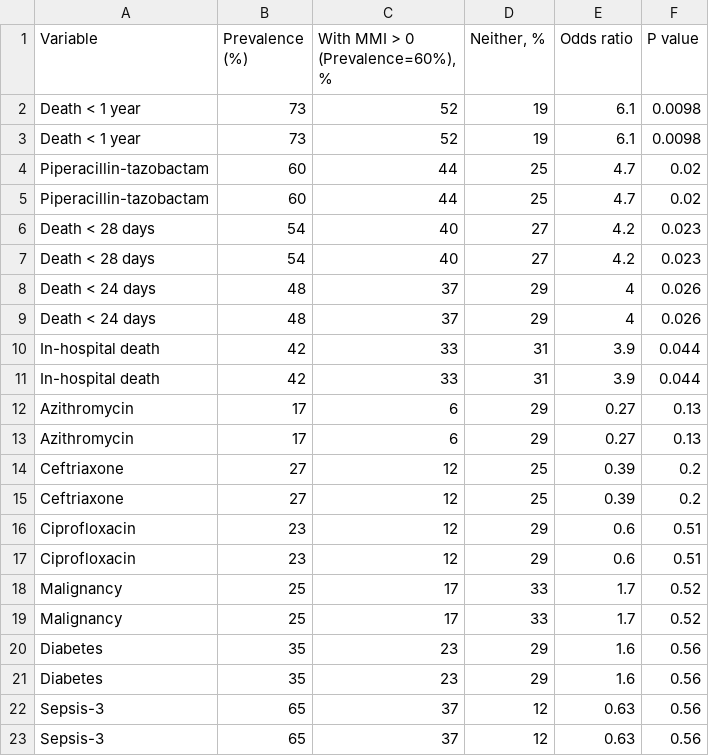
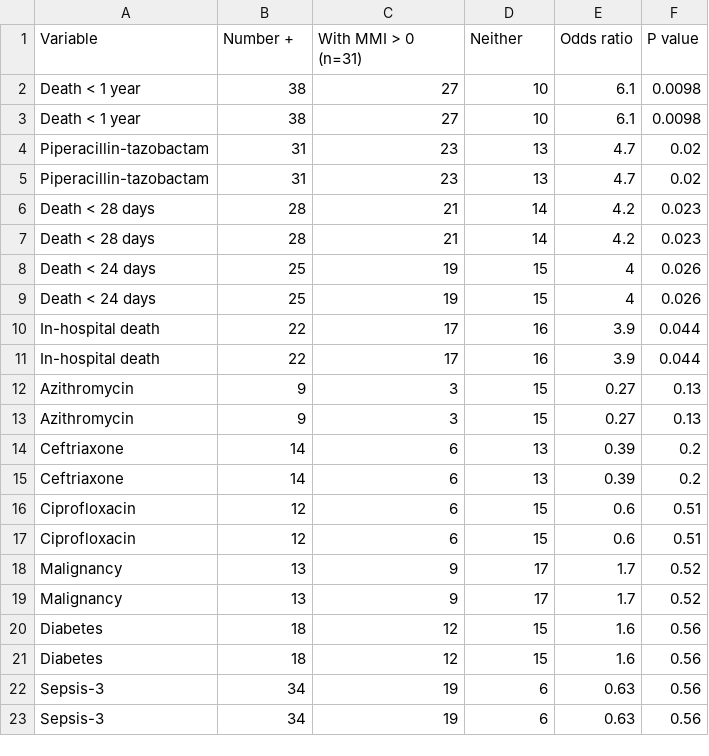
Before and after one commit to tariks/icu-biome, a CSV file: bivariate/pretty_fish_mmibin.csv, drawn as a sheet; only a part is shown; the diff covers the shown part only.

Commit message:
precision formatting bivariate

```diff
--- a/bivariate/pretty_fish_mmibin.csv
+++ b/bivariate/pretty_fish_mmibin.csv
@@ -1,23 +1,23 @@
-Variable,Prevalence (%),"With MMI > 0 (Prevalence=60%), %","Neither, %",Odds ratio,P value
-Death < 1 year,73,52,19, 6.1, 0.0098
-Death < 1 year,73,52,19, 6.1, 0.0098
-Piperacillin-tazobactam,60,44,25, 4.7, 0.02
-Piperacillin-tazobactam,60,44,25, 4.7, 0.02
-Death < 28 days,54,40,27, 4.2, 0.023
-Death < 28 days,54,40,27, 4.2, 0.023
-Death < 24 days,48,37,29, 4, 0.026
-Death < 24 days,48,37,29, 4, 0.026
-In-hospital death,42,33,31, 3.9, 0.044
-In-hospital death,42,33,31, 3.9, 0.044
-Azithromycin,17,6,29, 0.27, 0.13
-Azithromycin,17,6,29, 0.27, 0.13
-Ceftriaxone,27,12,25, 0.39, 0.2
-Ceftriaxone,27,12,25, 0.39, 0.2
-Ciprofloxacin,23,12,29, 0.6, 0.51
-Ciprofloxacin,23,12,29, 0.6, 0.51
-Malignancy,25,17,33, 1.7, 0.52
-Malignancy,25,17,33, 1.7, 0.52
-Diabetes,35,23,29, 1.6, 0.56
-Diabetes,35,23,29, 1.6, 0.56
-Sepsis-3,65,37,12, 0.63, 0.56
-Sepsis-3,65,37,12, 0.63, 0.56
+Variable,Number +,With MMI > 0 (n=31),Neither,Odds ratio,P value
+Death < 1 year,38,27,10, 6.1,0.0098
+Death < 1 year,38,27,10, 6.1,0.0098
+Piperacillin-tazobactam,31,23,13, 4.7,0.02
+Piperacillin-tazobactam,31,23,13, 4.7,0.02
+Death < 28 days,28,21,14, 4.2,0.023
+Death < 28 days,28,21,14, 4.2,0.023
+Death < 24 days,25,19,15, 4,0.026
+Death < 24 days,25,19,15, 4,0.026
+In-hospital death,22,17,16, 3.9,0.044
+In-hospital death,22,17,16, 3.9,0.044
+Azithromycin,9,3,15, 0.27,0.13
+Azithromycin,9,3,15, 0.27,0.13
+Ceftriaxone,14,6,13, 0.39,0.2
+Ceftriaxone,14,6,13, 0.39,0.2
+Ciprofloxacin,12,6,15, 0.6,0.51
+Ciprofloxacin,12,6,15, 0.6,0.51
+Malignancy,13,9,17, 1.7,0.52
+Malignancy,13,9,17, 1.7,0.52
+Diabetes,18,12,15, 1.6,0.56
+Diabetes,18,12,15, 1.6,0.56
+Sepsis-3,34,19,6, 0.63,0.56
+Sepsis-3,34,19,6, 0.63,0.56
```
Also changed, not shown: 30 edited cells elsewhere in this file, bivariate/pretty_fish_24days.csv, bivariate/pretty_fish_month.csv, 6 other files.
